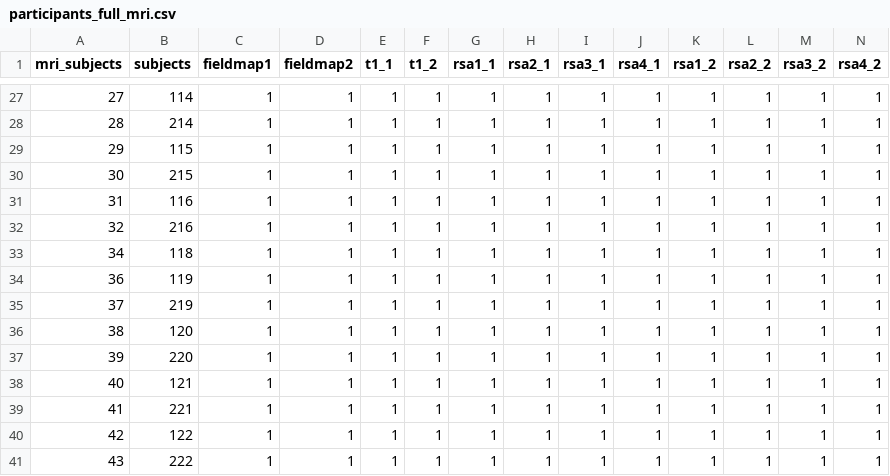
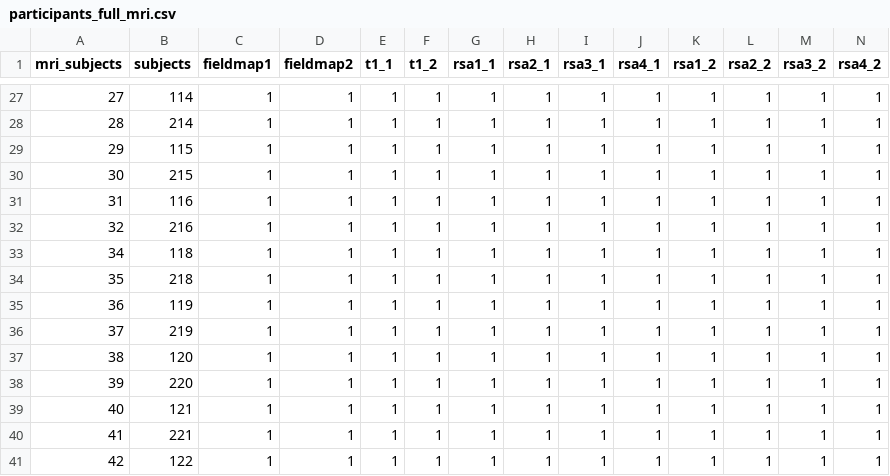
Before and after one commit to colizoli/letter_color_mri, a CSV file: analysis/participants_full_mri.csv, drawn as a sheet; only a part is shown, gaps mark what is left out; the shorter side is filled out with more unchanged rows; rows hold the shown columns only; the diff names each change by its address in the sheet, - before the commit and + after, or states it on an @@ line.

Commit message:
Add files via upload
added sub-218 back in until preprocessing check is complete

```diff
--- a/analysis/participants_full_mri.csv
+++ b/analysis/participants_full_mri.csv
+row 34: 35 | 218 | 1 | 1 | 1 | 1 | 1 | 1 | 1 | 1 | 1 | 1 | 1 | 1
```
